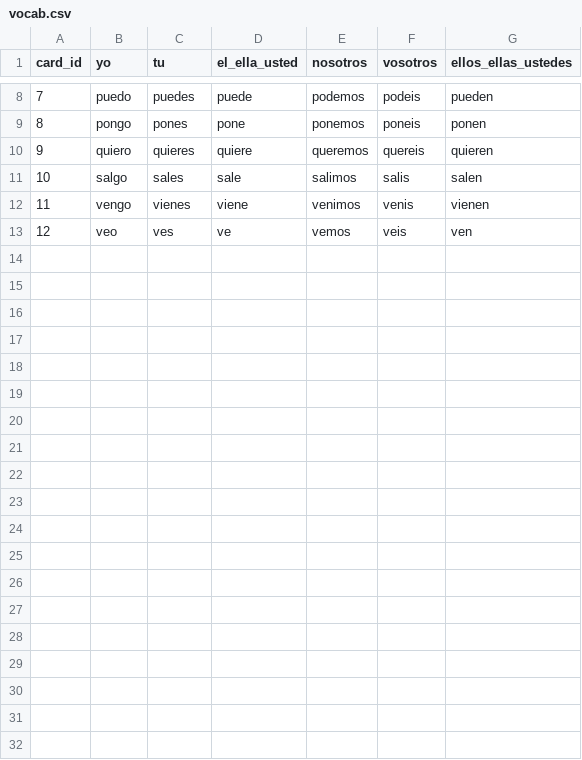
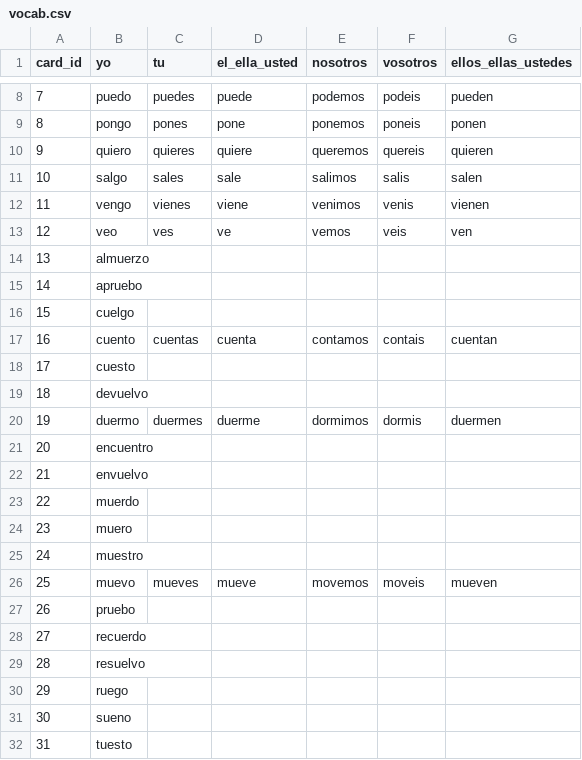
Before and after one commit to dalrayes/espanol, a CSV file: db/vocab.csv, drawn as a sheet; only a part is shown, gaps mark what is left out; the diff covers the shown part only.

```diff
--- a/db/vocab.csv
+++ b/db/vocab.csv
@@ -13 +13,20 @@ card_id,yo,tu,el_ella_usted,nosotros,vosotros,ellos_ellas_ustedes
 12,veo, ves, ve, vemos, veis, ven
+13,almuerzo,,,,,
+14,apruebo,,,,,
+15,cuelgo,,,,,
+16,cuento,cuentas,cuenta,contamos,contais,cuentan
+17,cuesto,,,,,
+18,devuelvo,,,,,
+19,duermo,duermes,duerme,dormimos,dormis,duermen
+20,encuentro,,,,,
+21,envuelvo,,,,,
+22,muerdo,,,,,
+23,muero,,,,,
+24,muestro,,,,,
+25,muevo,mueves,mueve,movemos,moveis,mueven
+26,pruebo,,,,,
+27,recuerdo,,,,,
+28,resuelvo,,,,,
+29,ruego,,,,,
+30,sueno,,,,,
+31,tuesto,,,,,
```
Also changed, not shown: 44 added rows elsewhere in this file, db/wordbank.csv, 1 other file.
